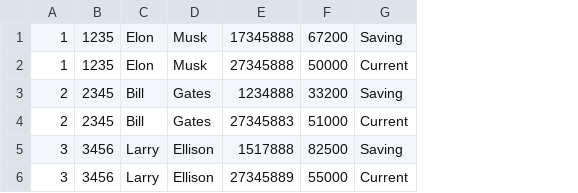
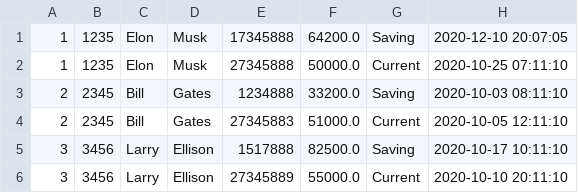
Before and after one commit to Ashkanamirii/bankSystem, a CSV file: src/bank/CustomerList.csv, drawn as a sheet; removed rows and columns are numbered as before the commit, all else as after; the diff names each change by its address in the sheet, - before the commit and + after, or states it on an @@ line.

```diff
--- a/src/bank/CustomerList.csv
+++ b/src/bank/CustomerList.csv
-column F, rows 1-6: 67200 | 50000 | 33200 | 51000 | 82500 | 55000
+column F, rows 1-6: 64200.0 | 50000.0 | 33200.0 | 51000.0 | 82500.0 | 55000.0
+column H, rows 1-6: 2020-12-10 20:07:05 | 2020-10-25 07:11:10 | 2020-10-03 08:11:10 | 2020-10-05 12:11:10 | 2020-10-17 10:11:10 | 2020-10-10 20:11:10
```
Also changed, not shown: 7 other files.
